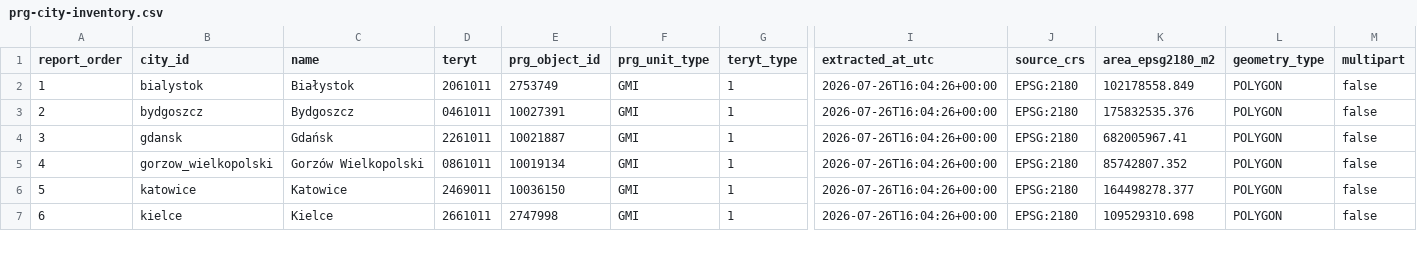
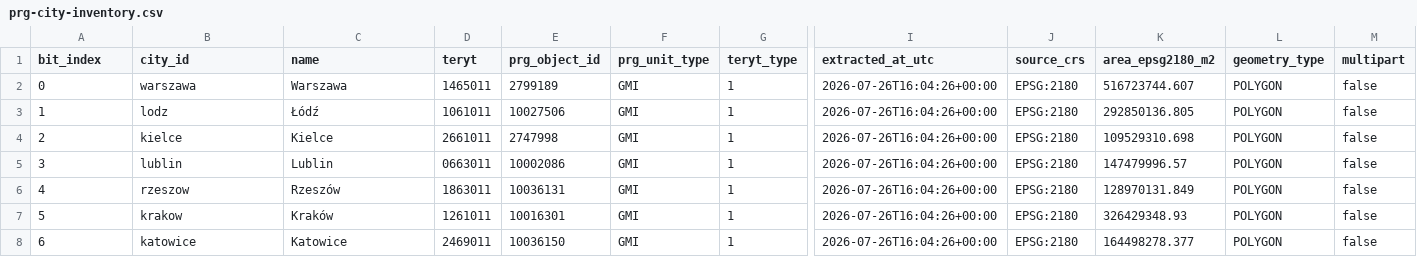
Before and after one commit to fgsdde5q/pl18-exact-routing, a CSV file: results/prg/prg-city-inventory.csv, drawn as a sheet; only a part is shown, gaps mark what is left out; addresses are those after the commit; rows hold the shown columns only; the diff covers the shown part only; the diff names each change by its address in the sheet, - before the commit and + after, or states it on an @@ line.

```diff
--- a/results/prg/prg-city-inventory.csv
+++ b/results/prg/prg-city-inventory.csv
-A1: report_order
+A1: bit_index
+row 2: 0 | warszawa | Warszawa | 1465011 | 2799189 | GMI | 1 | 2026-07-26T16:04:26+00:00 | EPSG:2180 | 516723744.607 | POLYGON | false
-B3 (city_id): bialystok
+B3 (city_id): lodz
-C3 (name): Białystok
+C3 (name): Łódź
-D3 (teryt): 2061011
+D3 (teryt): 1061011
-E3 (prg_object_id): 2753749
+E3 (prg_object_id): 10027506
-K3 (area_epsg2180_m2): 102178558.849
+K3 (area_epsg2180_m2): 292850136.805
-B4 (city_id): bydgoszcz
+B4 (city_id): kielce
-C4 (name): Bydgoszcz
+C4 (name): Kielce
-D4 (teryt): 0461011
+D4 (teryt): 2661011
-E4 (prg_object_id): 10027391
+E4 (prg_object_id): 2747998
-K4 (area_epsg2180_m2): 175832535.376
+K4 (area_epsg2180_m2): 109529310.698
-B5 (city_id): gdansk
+B5 (city_id): lublin
-C5 (name): Gdańsk
+C5 (name): Lublin
-D5 (teryt): 2261011
+D5 (teryt): 0663011
-E5 (prg_object_id): 10021887
+E5 (prg_object_id): 10002086
-K5 (area_epsg2180_m2): 682005967.41
+K5 (area_epsg2180_m2): 147479996.57
-B6 (city_id): gorzow_wielkopolski
+B6 (city_id): rzeszow
-C6 (name): Gorzów Wielkopolski
+C6 (name): Rzeszów
-D6 (teryt): 0861011
+D6 (teryt): 1863011
-E6 (prg_object_id): 10019134
+E6 (prg_object_id): 10036131
-K6 (area_epsg2180_m2): 85742807.352
+K6 (area_epsg2180_m2): 128970131.849
-B7 (city_id): katowice
+B7 (city_id): krakow
-C7 (name): Katowice
+C7 (name): Kraków
-D7 (teryt): 2469011
+D7 (teryt): 1261011
-E7 (prg_object_id): 10036150
+E7 (prg_object_id): 10016301
-K7 (area_epsg2180_m2): 164498278.377
+K7 (area_epsg2180_m2): 326429348.93
-B8 (city_id): kielce
+B8 (city_id): katowice
-C8 (name): Kielce
+C8 (name): Katowice
-D8 (teryt): 2661011
+D8 (teryt): 2469011
-E8 (prg_object_id): 2747998
+E8 (prg_object_id): 10036150
-K8 (area_epsg2180_m2): 109529310.698
+K8 (area_epsg2180_m2): 164498278.377
```
Also changed, not shown: 1 removed row and 50 edited cells elsewhere in this file, 13 other files.
